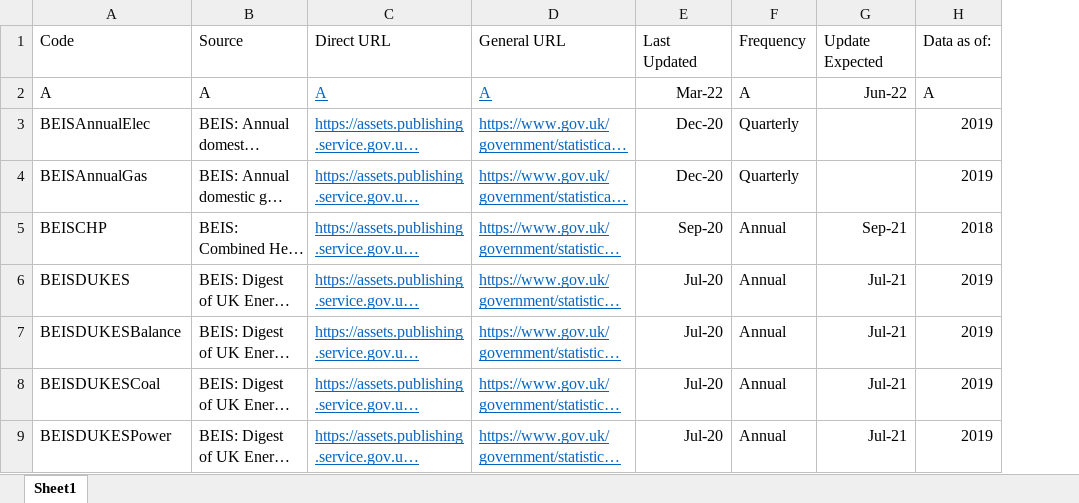
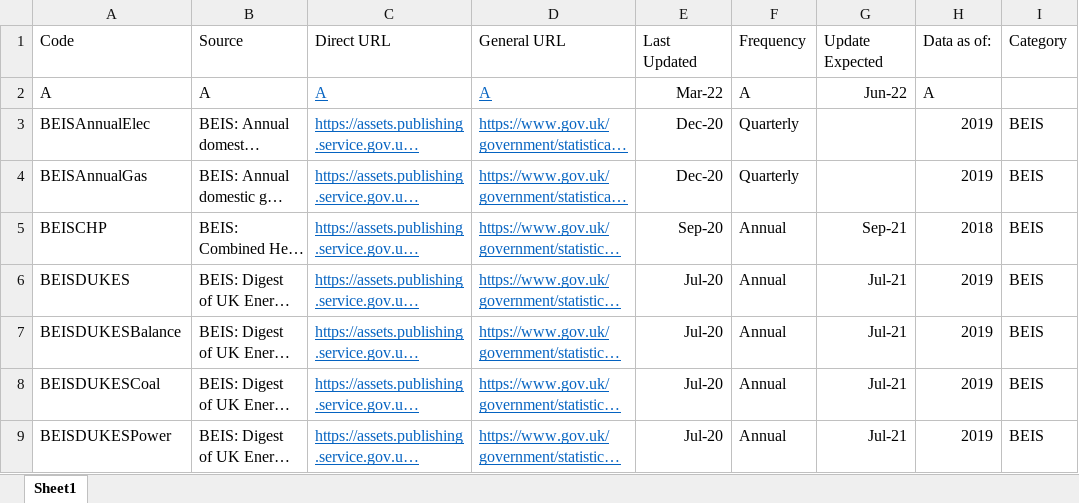
Before and after one commit to ischerr/Scottish-Energy-Statistics-Hub, an Excel workbook: Structure/Sources.xlsx, sheet Sheet1, drawn as a sheet; only a part is shown; long unchanged cells end in …; values as stored, in another font and other column widths than the file's, no borders; table styles not drawn; the diff names each change by its address in the sheet, - before the commit and + after, or states it on an @@ line.

```diff
--- a/Structure/Sources.xlsx (sheet Sheet1)
+++ b/Structure/Sources.xlsx (sheet Sheet1)
+column I, rows 1-9: Category |  | BEIS | BEIS | BEIS | BEIS | BEIS | BEIS | BEIS
```
Also changed, not shown: 1 other file.
